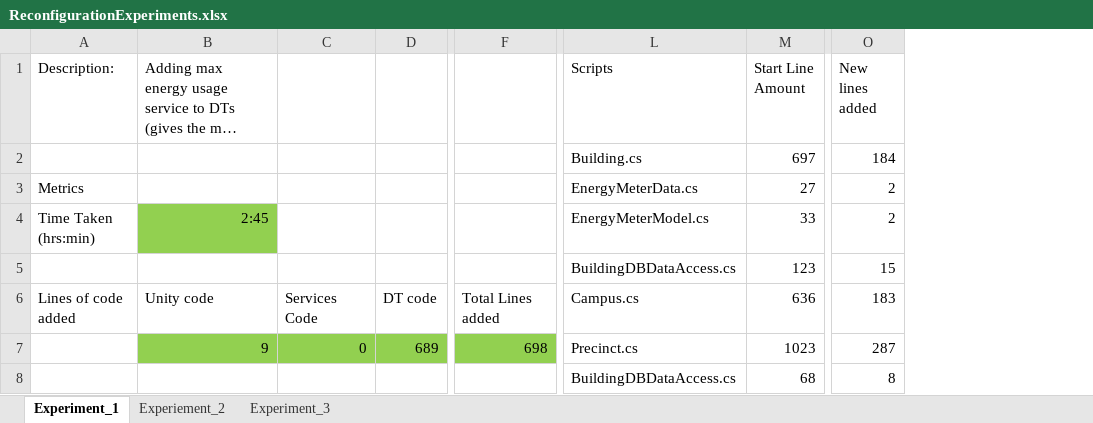
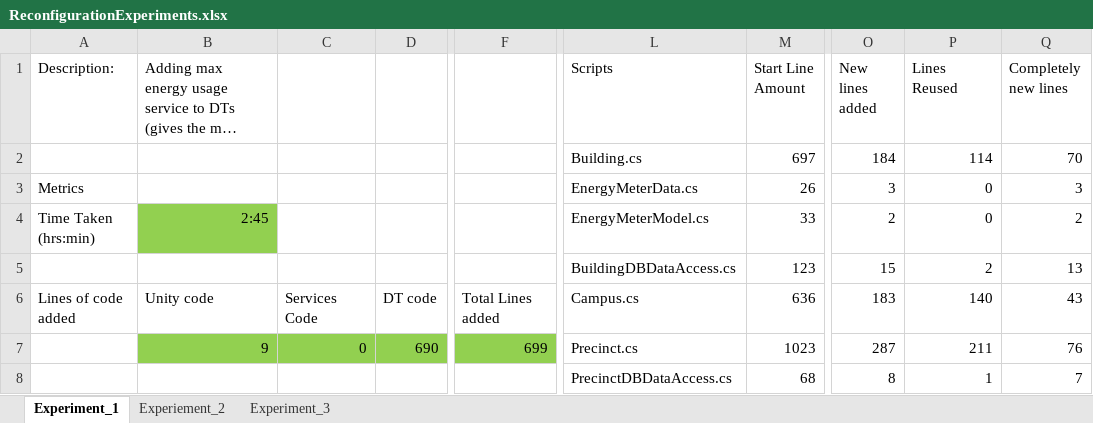
Before and after one commit to GabeDS9/Masters-Case-Study, an Excel workbook: Reconfig-Experiments/Results/ReconfigurationExperiments.xlsx, sheet Experiment_1, drawn as a sheet; only a part is shown, gaps mark what is left out; long unchanged cells end in …; values as stored, in another font and other column widths than the file's, no borders; the diff covers the shown part only; the diff names each change by its address in the sheet, - before the commit and + after, or states it on an @@ line.

Commit message:
Processed reconfiguration test results.
Calculated reused code percentage for all 3 reconfig experiments and recorded them in the Results excel file.

```diff
--- a/Reconfig-Experiments/Results/ReconfigurationExperiments.xlsx (sheet Experiment_1)
+++ b/Reconfig-Experiments/Results/ReconfigurationExperiments.xlsx (sheet Experiment_1)
+column P (Lines Reused), rows 2-8: 114 | 0 | 0 | 2 | 140 | 211 | 1
+column Q (Completely new lines), rows 2-8: 70 | 3 | 2 | 13 | 43 | 76 | 7
-M3 (Start Line Amount): 27
+M3 (Start Line Amount): 26
-O3 (New lines added): 2
+O3 (New lines added): 3
-D7: 689
+D7: 690
-F7: 698
+F7: 699
-L8 (Scripts): BuildingDBDataAccess.cs
+L8 (Scripts): PrecinctDBDataAccess.cs
```
Also changed, not shown: 7 added rows, 3 removed rows, 19 edited cells and cell formats elsewhere in this sheet, sheet Experiment_3, sheet Experiement_2, 17 other files.
